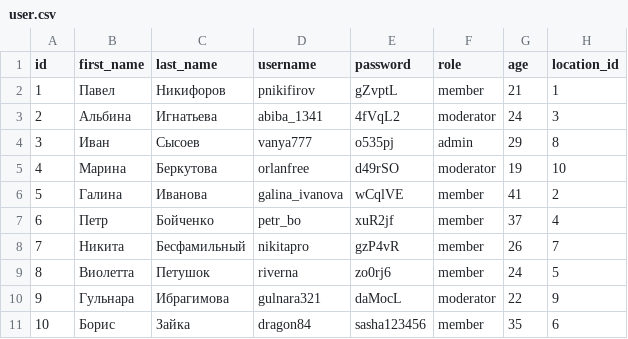
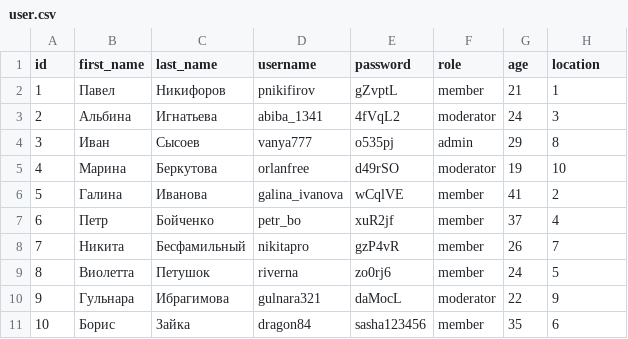
Before and after one commit to Stavitskii/HW_29, a CSV file: data/user.csv, drawn as a sheet.

```diff
--- a/data/user.csv
+++ b/data/user.csv
@@ -1,2 +1,2 @@
-id,first_name,last_name,username,password,role,age,location_id
+id,first_name,last_name,username,password,role,age,location
 1,Павел,Никифоров,pnikifirov,gZvptL,member,21,1
```
Also changed, not shown: 6 other files.
